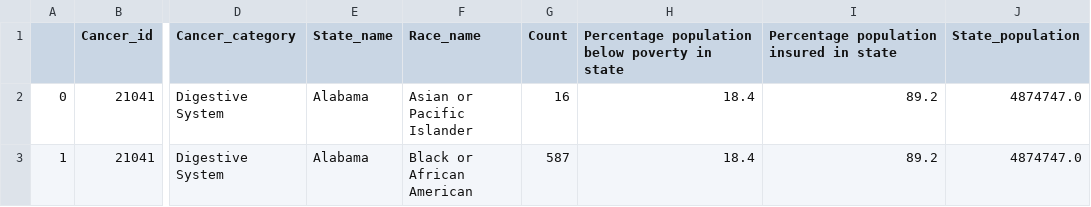
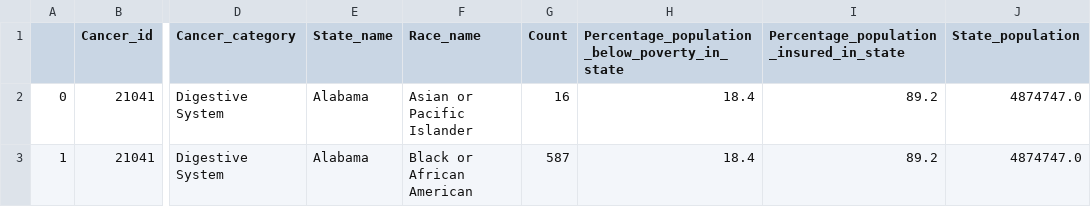
Before and after one commit to DS4200-Sec2-F22/ds4200f22-project-cancer-by-state, a CSV file: data/cancer_cleaned_data.csv, drawn as a sheet; only a part is shown, gaps mark what is left out; the diff names each change by its address in the sheet, - before the commit and + after, or states it on an @@ line.

Commit message:
changed column names

```diff
--- a/data/cancer_cleaned_data.csv
+++ b/data/cancer_cleaned_data.csv
-H1: Percentage population below poverty in state
+H1: Percentage_population_below_poverty_in_state
-I1: Percentage population insured in state
+I1: Percentage_population_insured_in_state
```
Also changed, not shown: data/state.csv.
